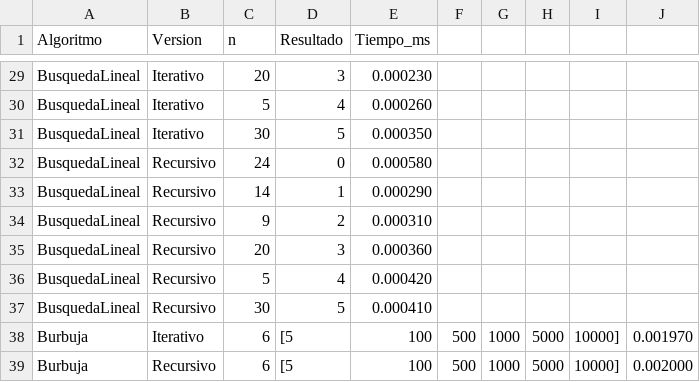
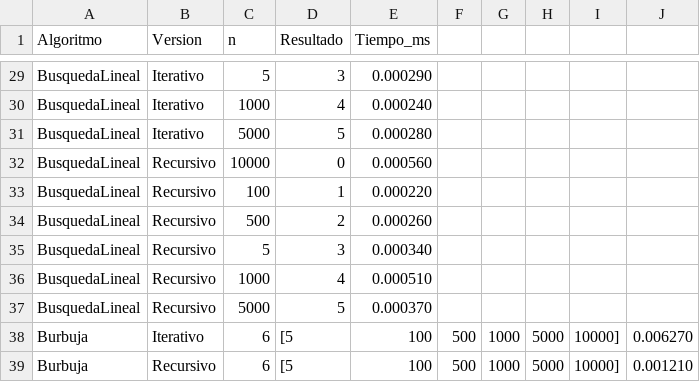
Before and after one commit to CeF95/PROYECTO-1, a CSV file: resultados/tiempos.csv, drawn as a sheet; only a part is shown, gaps mark what is left out; the diff covers the shown part only; the diff names each change by its address in the sheet, - before the commit and + after, or states it on an @@ line.

Commit message:
ACTUALIZACION DE CODIGO CON LOS PROMEDIOS PARA DESPUES DE LOS 5 INTENTOS Y RESULTADO DE CSV

```diff
--- a/resultados/tiempos.csv
+++ b/resultados/tiempos.csv
-C29 (n): 20
+C29 (n): 5
-E29 (Tiempo_ms): 0.000230
+E29 (Tiempo_ms): 0.000290
-C30 (n): 5
+C30 (n): 1000
-E30 (Tiempo_ms): 0.000260
+E30 (Tiempo_ms): 0.000240
-C31 (n): 30
+C31 (n): 5000
-E31 (Tiempo_ms): 0.000350
+E31 (Tiempo_ms): 0.000280
-C32 (n): 24
+C32 (n): 10000
-E32 (Tiempo_ms): 0.000580
+E32 (Tiempo_ms): 0.000560
-C33 (n): 14
+C33 (n): 100
-E33 (Tiempo_ms): 0.000290
+E33 (Tiempo_ms): 0.000220
-C34 (n): 9
+C34 (n): 500
-E34 (Tiempo_ms): 0.000310
+E34 (Tiempo_ms): 0.000260
-C35 (n): 20
+C35 (n): 5
-E35 (Tiempo_ms): 0.000360
+E35 (Tiempo_ms): 0.000340
-C36 (n): 5
+C36 (n): 1000
-E36 (Tiempo_ms): 0.000420
+E36 (Tiempo_ms): 0.000510
-C37 (n): 30
+C37 (n): 5000
-E37 (Tiempo_ms): 0.000410
+E37 (Tiempo_ms): 0.000370
-J38: 0.001970
+J38: 0.006270
-J39: 0.002000
+J39: 0.001210
```
Also changed, not shown: 29 edited cells elsewhere in this file, 2 other files.
